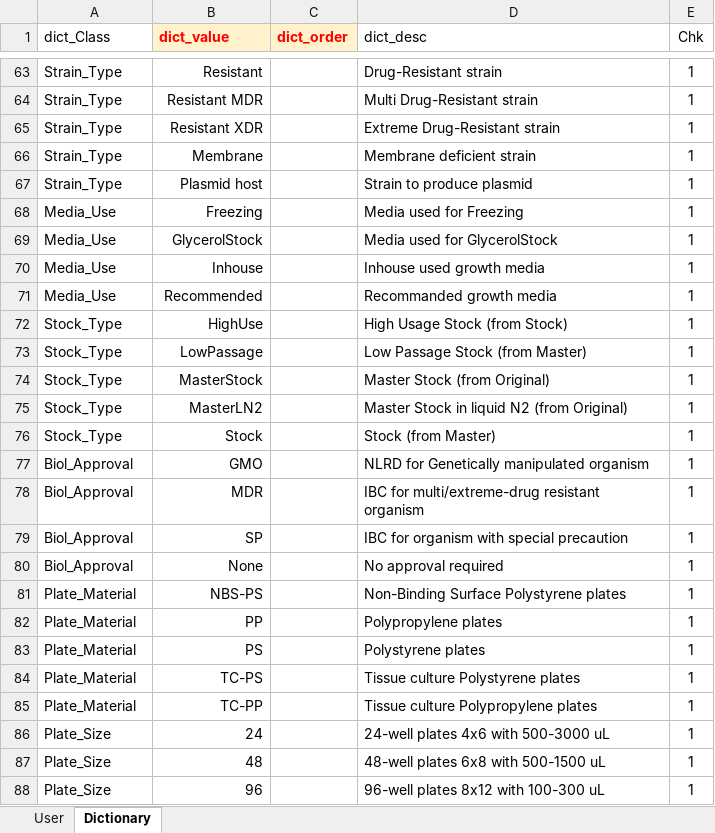
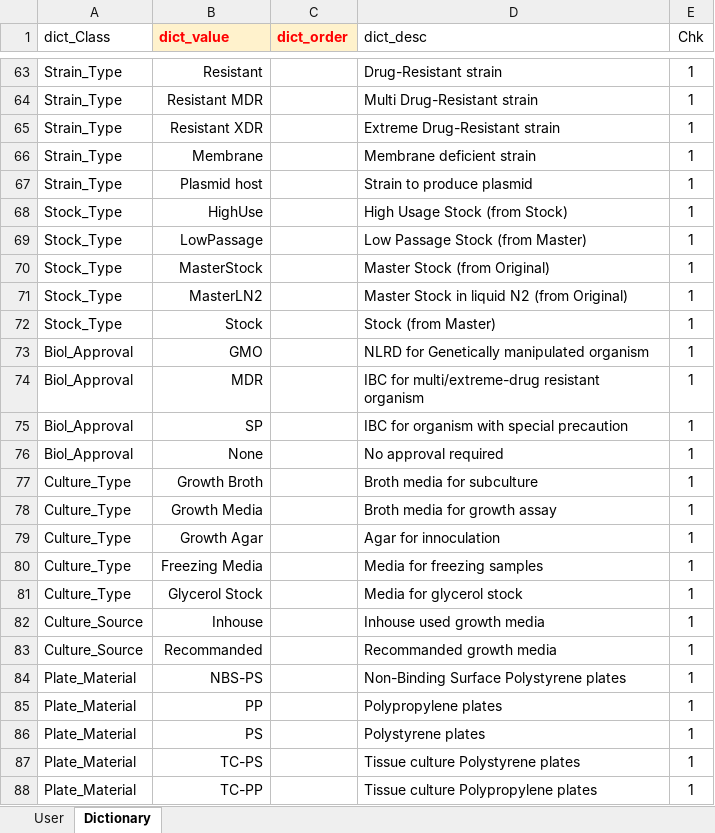
Before and after one commit to CO-ADD/adjCOADD, an Excel workbook: impdata/Data/ApplicationData_v03.xlsx, sheet Dictionary, drawn as a sheet; only a part is shown, gaps mark what is left out; the shorter side is filled out with more unchanged rows; values as stored, in another font and other column widths than the file's, no borders; removed rows and columns are numbered as before the commit, all else as after; the diff names each change by its address in the sheet, - before the commit and + after, or states it on an @@ line.

```diff
--- a/impdata/Data/ApplicationData_v03.xlsx (sheet Dictionary)
+++ b/impdata/Data/ApplicationData_v03.xlsx (sheet Dictionary)
-row 68: Media_Use | Freezing |  | Media used for Freezing | 1
-row 69: Media_Use | GlycerolStock |  | Media used for GlycerolStock | 1
-row 70: Media_Use | Inhouse |  | Inhouse used growth media | 1
-row 71: Media_Use | Recommended |  | Recommanded growth media | 1
+row 77: Culture_Type | Growth Broth |  | Broth media for subculture | 1
+row 78: Culture_Type | Growth Media |  | Broth media for growth assay | 1
+row 79: Culture_Type | Growth Agar |  | Agar for innoculation | 1
+row 80: Culture_Type | Freezing Media |  | Media for freezing samples | 1
+row 81: Culture_Type | Glycerol Stock |  | Media for glycerol stock | 1
+row 82: Culture_Source | Inhouse |  | Inhouse used growth media | 1
+row 83: Culture_Source | Recommanded |  | Recommanded growth media | 1
```
Also changed, not shown: formulas that keep their value, 2 other files.
